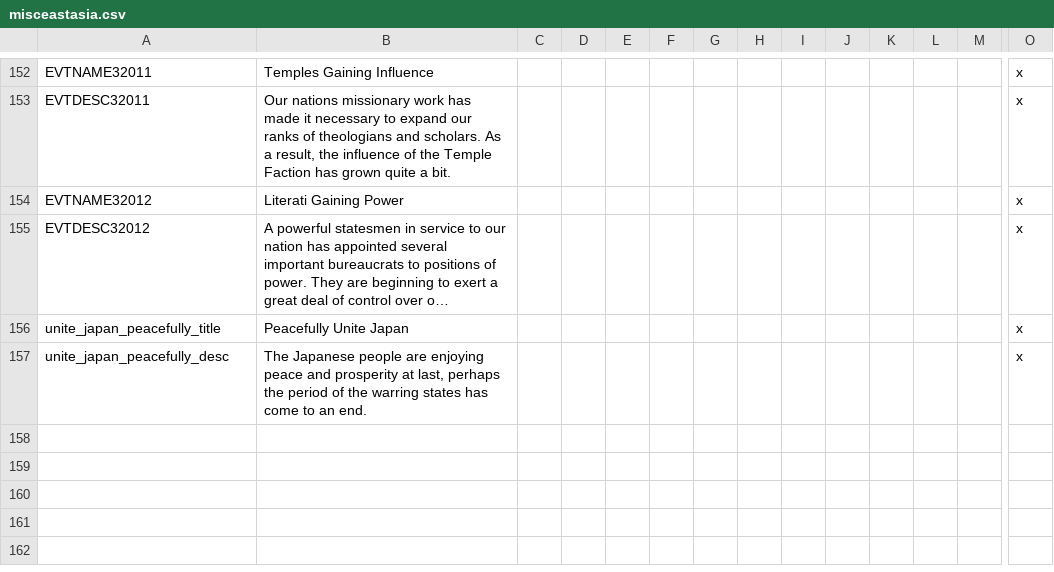
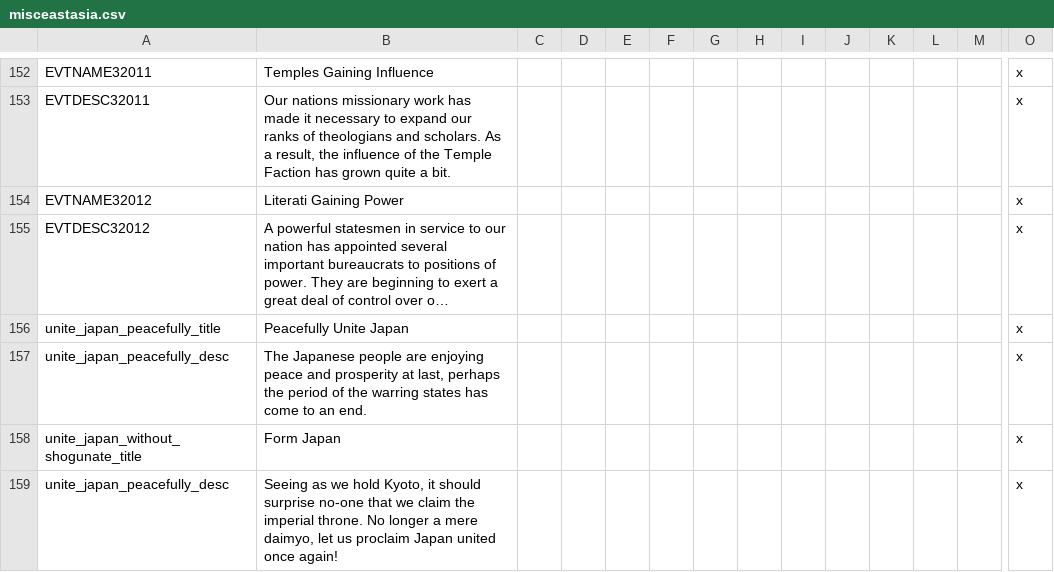
Before and after one commit to AbuDhabi/AD-Mod, a CSV file: admod/localisation/misceastasia.csv, drawn as a sheet; only a part is shown, gaps mark what is left out; long unchanged cells end in …; rows hold the shown columns only; the diff names each change by its address in the sheet, - before the commit and + after, or states it on an @@ line.

```diff
--- a/admod/localisation/misceastasia.csv
+++ b/admod/localisation/misceastasia.csv
+row 158: unite_japan_without_shogunate_title | Form Japan |  |  |  |  |  |  |  |  |  |  |  | x
+row 159: unite_japan_peacefully_desc | Seeing as we hold Kyoto, it should surprise no-one that we claim the imperial throne. No longer a mere daimyo, let us proclaim Japan united once again! |  |  |  |  |  |  |  |  |  |  |  | x
```
Also changed, not shown: admod/localisation/misc.csv, 9 other files.
